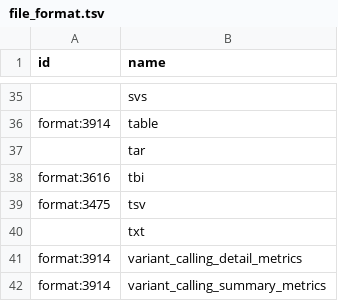
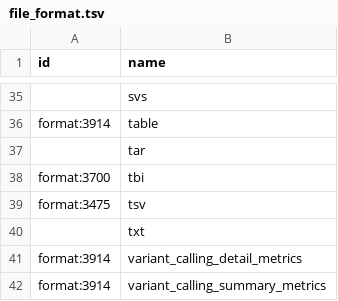
Before and after one commit to kids-first/c2m2-submission-process, a TSV file: kf_to_c2m2_etl/conversion_tables/ontology_mappings/file_format.tsv, drawn as a sheet; only a part is shown, gaps mark what is left out.

Commit message:
Fix to `.tbi` file format mapping

```diff
--- a/kf_to_c2m2_etl/conversion_tables/ontology_mappings/file_format.tsv
+++ b/kf_to_c2m2_etl/conversion_tables/ontology_mappings/file_format.tsv
@@ -37,3 +37,3 @@ format:3914	table
 	tar
-format:3616	tbi
+format:3700	tbi
 format:3475	tsv
```
